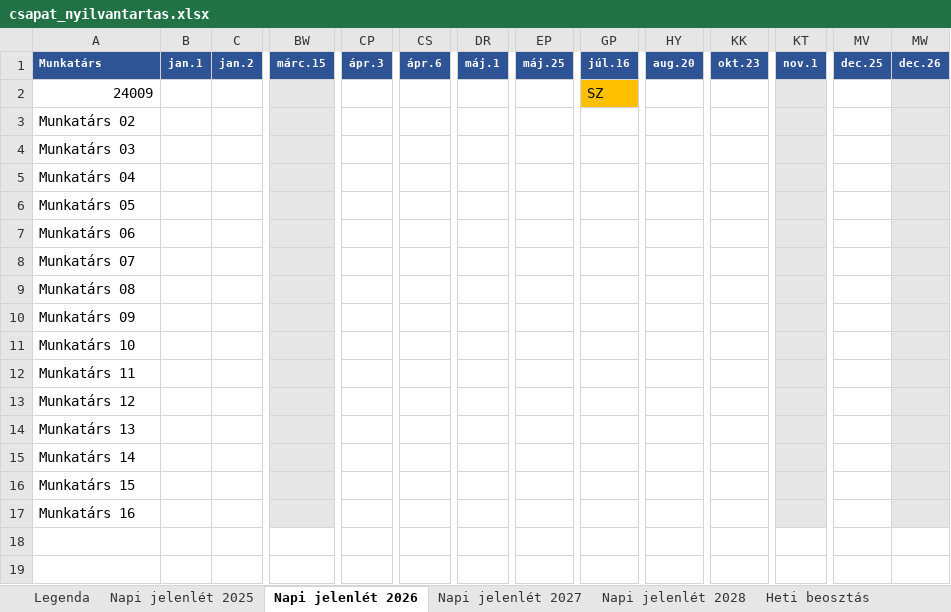
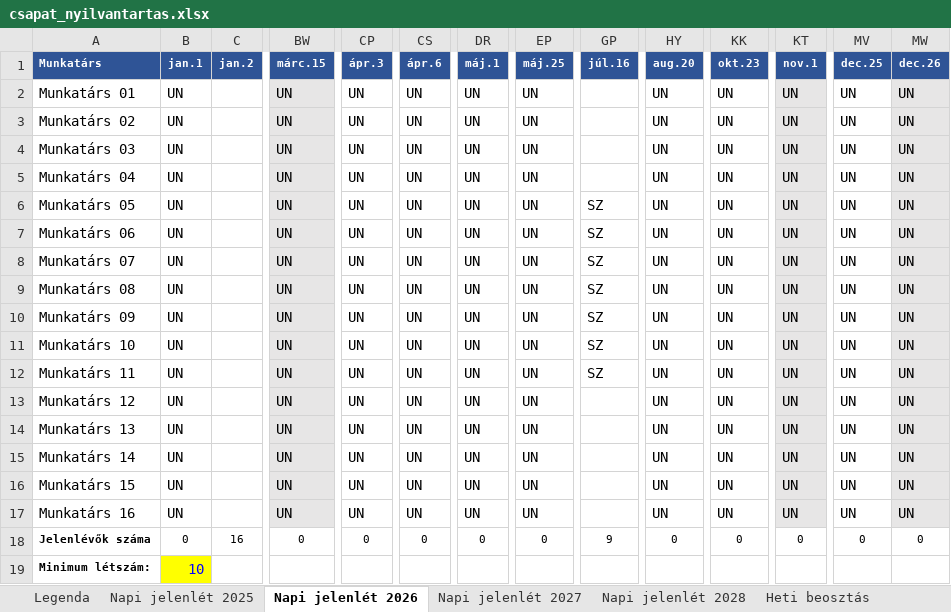
Before and after one commit to EosReborn/pxl2, an Excel workbook: forras/csapat_nyilvantartas.xlsx, sheet Napi jelenlét 2026, drawn as a sheet; only a part is shown, gaps mark what is left out; values as stored, in another font and other column widths than the file's, no borders; conditional formats not drawn; removed rows and columns are numbered as before the commit, all else as after; rows hold the shown columns only; the diff names each change by its address in the sheet, - before the commit and + after, or states it on an @@ line.

```diff
--- a/forras/csapat_nyilvantartas.xlsx (sheet Napi jelenlét 2026)
+++ b/forras/csapat_nyilvantartas.xlsx (sheet Napi jelenlét 2026)
-row 2: 24009 |  |  |  |  |  |  |  | SZ
+row 2: Munkatárs 01 | UN |  | UN | UN | UN | UN | UN |  | UN | UN | UN | UN | UN
-B3:B17 (jan.1): (empty)
+B3:B17 (jan.1): UN
-BW3:BW17 (márc.15): (empty)
+BW3:BW17 (márc.15): UN
-CP3:CP17 (ápr.3): (empty)
+CP3:CP17 (ápr.3): UN
-CS3:CS17 (ápr.6): (empty)
+CS3:CS17 (ápr.6): UN
-DR3:DR17 (máj.1): (empty)
+DR3:DR17 (máj.1): UN
-EP3:EP17 (máj.25): (empty)
+EP3:EP17 (máj.25): UN
-HY3:HY17 (aug.20): (empty)
+HY3:HY17 (aug.20): UN
-KK3:KK17 (okt.23): (empty)
+KK3:KK17 (okt.23): UN
-KT3:KT17 (nov.1): (empty)
+KT3:KT17 (nov.1): UN
-MV3:MV17 (dec.25): (empty)
+MV3:MV17 (dec.25): UN
-MW3:MW17 (dec.26): (empty)
+MW3:MW17 (dec.26): UN
-GP6:GP12 (júl.16): (empty)
+GP6:GP12 (júl.16): SZ
+row 18: Jelenlévők száma | 0 | 16 | 0 | 0 | 0 | 0 | 0 | 9 | 0 | 0 | 0 | 0 | 0
+row 19: Minimum létszám: | 10
```
Also changed, not shown: sheet Napi jelenlét 2028, sheet Napi jelenlét 2025, sheet Napi jelenlét 2027, sheet Éves összesítő, sheet Legenda, 4 other files.
